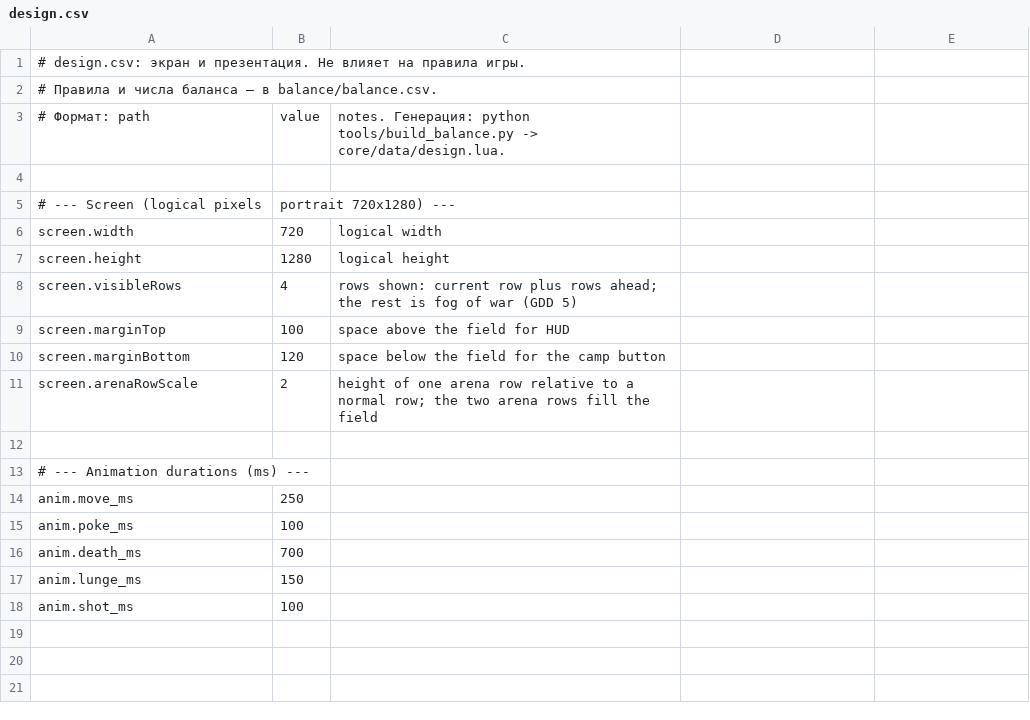
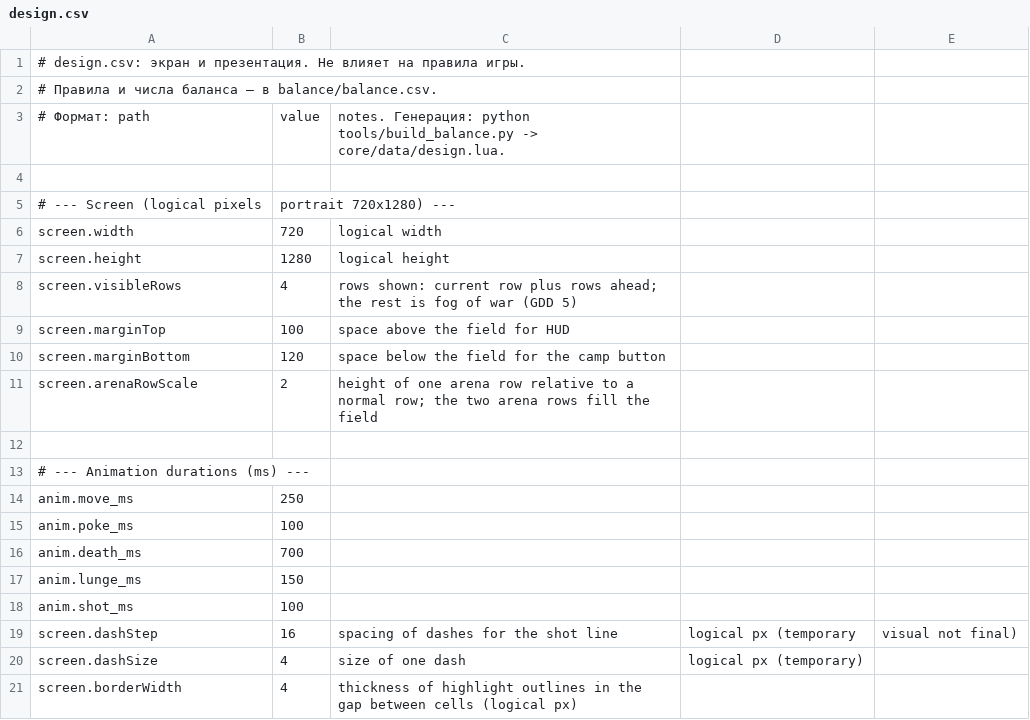
Before and after one commit to mistourr-app/DCA, a CSV file: design/design.csv, drawn as a sheet; the diff names each change by its address in the sheet, - before the commit and + after, or states it on an @@ line.

Commit message:
Подсветки: обводка ходов (шаг/прыжок/атака), карты угроз (alert/idle), пунктир выстрела до возможных целей, подсветки в бою; core/highlight + тесты; GDD 12

```diff
--- a/design/design.csv
+++ b/design/design.csv
+row 19: screen.dashStep | 16 | spacing of dashes for the shot line | logical px (temporary | visual not final)
+row 20: screen.dashSize | 4 | size of one dash | logical px (temporary)
+row 21: screen.borderWidth | 4 | thickness of highlight outlines in the gap between cells (logical px)
```
Also changed, not shown: 9 other files.
